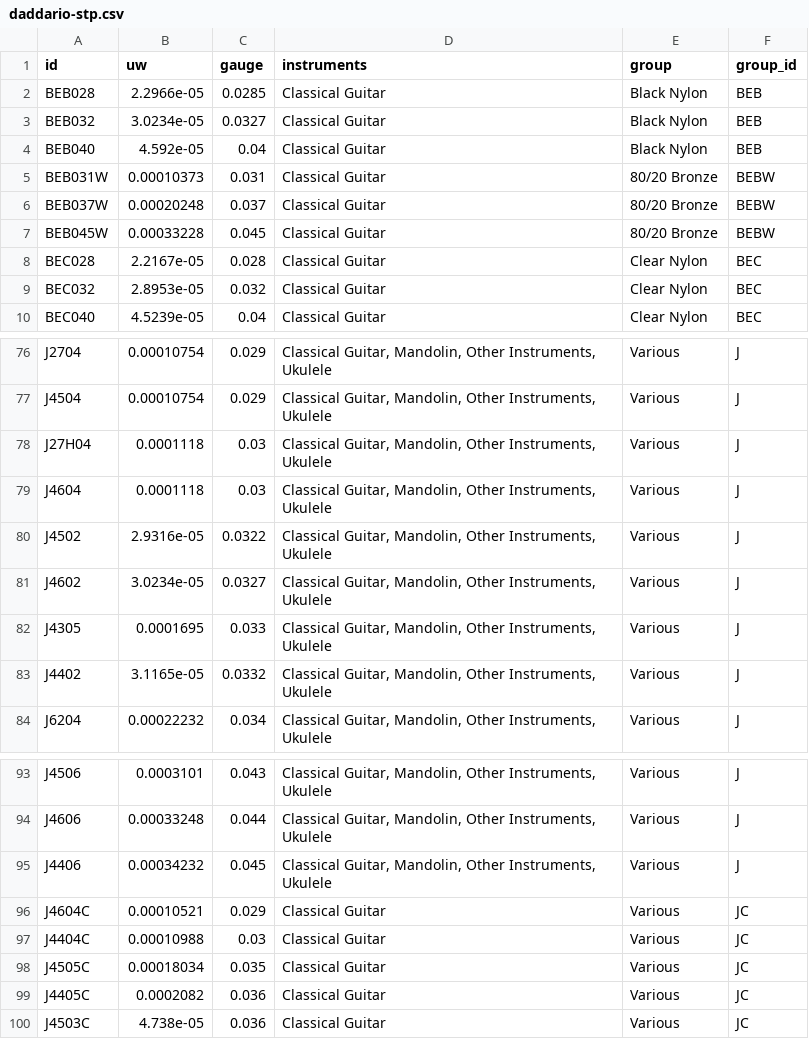
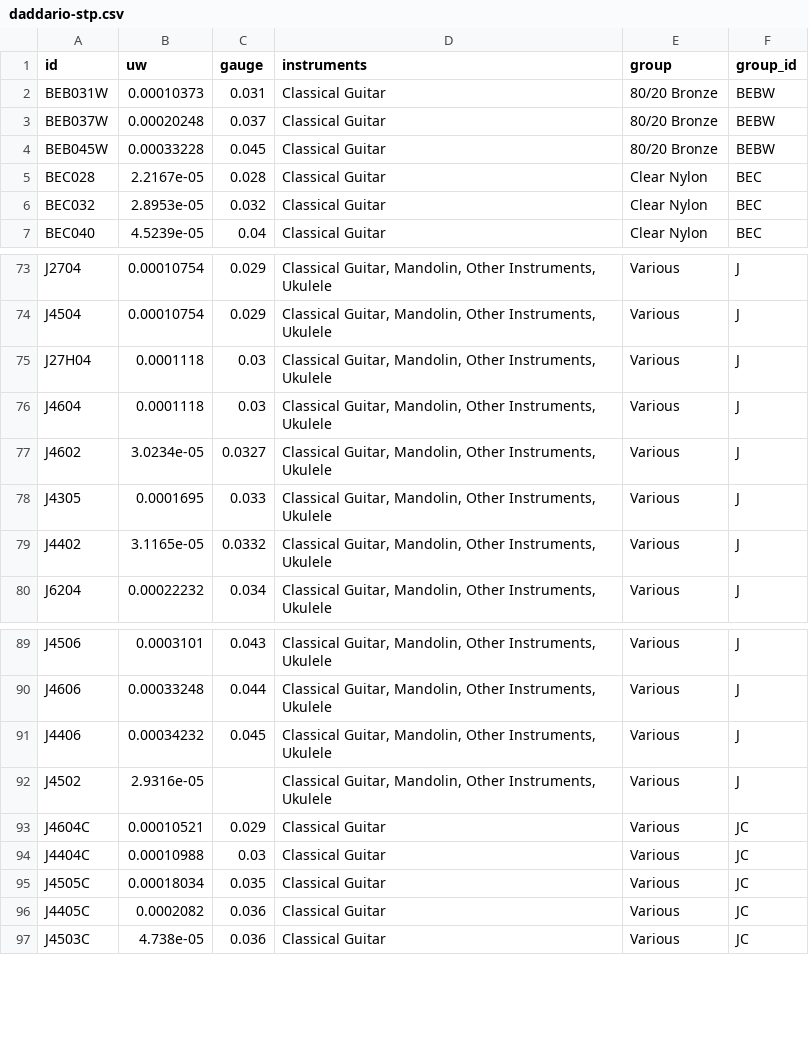
Before and after one commit to zmoon/stringcalc, a CSV file: stringcalc/data/daddario-stp.csv, drawn as a sheet; only a part is shown, gaps mark what is left out.

Commit message:
Update STP
lost black nylon
one uke string moved

```diff
--- a/stringcalc/data/daddario-stp.csv
+++ b/stringcalc/data/daddario-stp.csv
@@ -1,5 +1,2 @@
 id,uw,gauge,instruments,group,group_id
-BEB028,2.2966e-05,0.0285,Classical Guitar,Black Nylon,BEB
-BEB032,3.0234e-05,0.0327,Classical Guitar,Black Nylon,BEB
-BEB040,4.592e-05,0.04,Classical Guitar,Black Nylon,BEB
 BEB031W,0.00010373,0.031,Classical Guitar,80/20 Bronze,BEBW
@@ -79,3 +76,2 @@ J27H04,0.0001118,0.03,"Classical Guitar, Mandolin, Other Instruments, Ukulele",V
 J4604,0.0001118,0.03,"Classical Guitar, Mandolin, Other Instruments, Ukulele",Various,J
-J4502,2.9316e-05,0.0322,"Classical Guitar, Mandolin, Other Instruments, Ukulele",Various,J
 J4602,3.0234e-05,0.0327,"Classical Guitar, Mandolin, Other Instruments, Ukulele",Various,J
@@ -95,2 +91,3 @@ J4606,0.00033248,0.044,"Classical Guitar, Mandolin, Other Instruments, Ukulele",
 J4406,0.00034232,0.045,"Classical Guitar, Mandolin, Other Instruments, Ukulele",Various,J
+J4502,2.9316e-05,,"Classical Guitar, Mandolin, Other Instruments, Ukulele",Various,J
 J4604C,0.00010521,0.029,Classical Guitar,Various,JC
```
